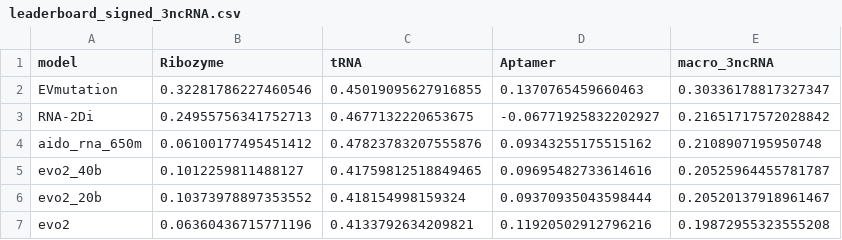
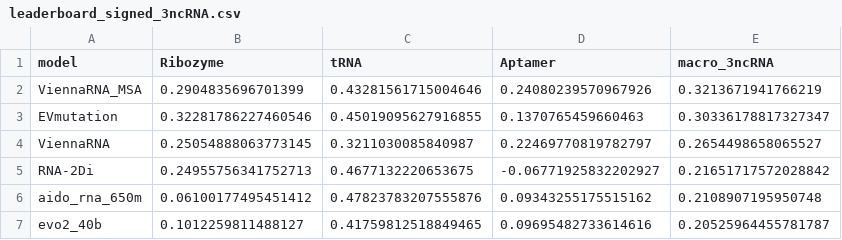
Before and after one commit to MarksLab-DasLab/RNAGym, a CSV file: leaderboard/fitness/leaderboard_signed_3ncRNA.csv, drawn as a sheet; only a part is shown; the shorter side is filled out with more unchanged rows.

```diff
--- a/leaderboard/fitness/leaderboard_signed_3ncRNA.csv
+++ b/leaderboard/fitness/leaderboard_signed_3ncRNA.csv
@@ -1,3 +1,5 @@
 model,Ribozyme,tRNA,Aptamer,macro_3ncRNA
+ViennaRNA_MSA,0.2904835696701399,0.43281561715004646,0.24080239570967926,0.3213671941766219
 EVmutation,0.32281786227460546,0.45019095627916855,0.1370765459660463,0.30336178817327347
+ViennaRNA,0.25054888063773145,0.3211030085840987,0.22469770819782797,0.2654498658065527
 RNA-2Di,0.24955756341752713,0.4677132220653675,-0.06771925832202927,0.21651717572028842
```
Also changed, not shown: leaderboard/fitness/leaderboard_by_mutation_count.csv, leaderboard/fitness/leaderboard_evmutation.csv, 18 other files.
